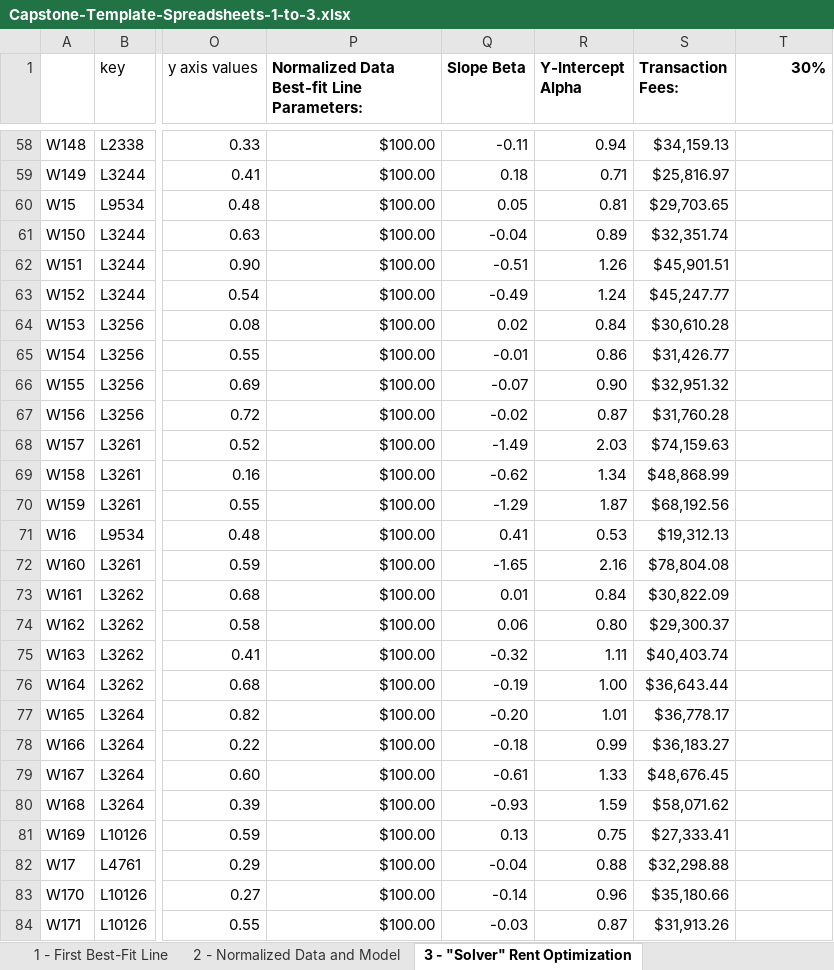
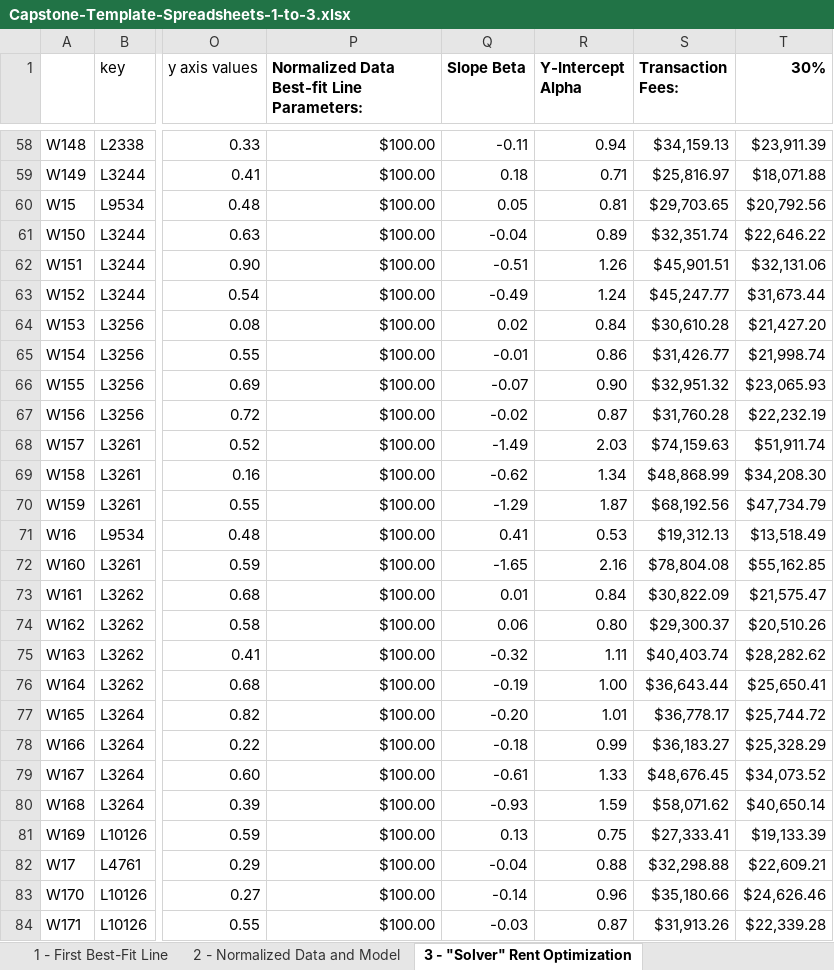
Before and after one commit to ShivaPrab/Capstone, an Excel workbook: Capstone-Template-Spreadsheets-1-to-3.xlsx, sheet 3 - "Solver" Rent Optimization, drawn as a sheet; only a part is shown, gaps mark what is left out; values as stored, in another font and other column widths than the file's, no borders; the diff covers the shown part only; the diff names each change by its address in the sheet, - before the commit and + after, or states it on an @@ line.

```diff
--- a/Capstone-Template-Spreadsheets-1-to-3.xlsx (sheet 3 - "Solver" Rent Optimization)
+++ b/Capstone-Template-Spreadsheets-1-to-3.xlsx (sheet 3 - "Solver" Rent Optimization)
-T58 (30%): (empty)
+T58 (30%): $23,911.39
-T59 (30%): (empty)
+T59 (30%): $18,071.88
-T60 (30%): (empty)
+T60 (30%): $20,792.56
-T61 (30%): (empty)
+T61 (30%): $22,646.22
-T62 (30%): (empty)
+T62 (30%): $32,131.06
-T63 (30%): (empty)
+T63 (30%): $31,673.44
-T64 (30%): (empty)
+T64 (30%): $21,427.20
-T65 (30%): (empty)
+T65 (30%): $21,998.74
-T66 (30%): (empty)
+T66 (30%): $23,065.93
-T67 (30%): (empty)
+T67 (30%): $22,232.19
-T68 (30%): (empty)
+T68 (30%): $51,911.74
-T69 (30%): (empty)
+T69 (30%): $34,208.30
-T70 (30%): (empty)
+T70 (30%): $47,734.79
-T71 (30%): (empty)
+T71 (30%): $13,518.49
-T72 (30%): (empty)
+T72 (30%): $55,162.85
-T73 (30%): (empty)
+T73 (30%): $21,575.47
-T74 (30%): (empty)
+T74 (30%): $20,510.26
-T75 (30%): (empty)
+T75 (30%): $28,282.62
-T76 (30%): (empty)
+T76 (30%): $25,650.41
-T77 (30%): (empty)
+T77 (30%): $25,744.72
-T78 (30%): (empty)
+T78 (30%): $25,328.29
-T79 (30%): (empty)
+T79 (30%): $34,073.52
-T80 (30%): (empty)
+T80 (30%): $40,650.14
-T81 (30%): (empty)
+T81 (30%): $19,133.39
-T82 (30%): (empty)
+T82 (30%): $22,609.21
-T83 (30%): (empty)
+T83 (30%): $24,626.46
-T84 (30%): (empty)
+T84 (30%): $22,339.28
```
Also changed, not shown: 225 edited cells and cell formats elsewhere in this sheet, Dollars-to-Percentile-Conversion-Guide-Spreadsheet.xlsx, Solver-Revenue-Maximization-Guide-Spreadsheet.xlsx, 4 other files.
